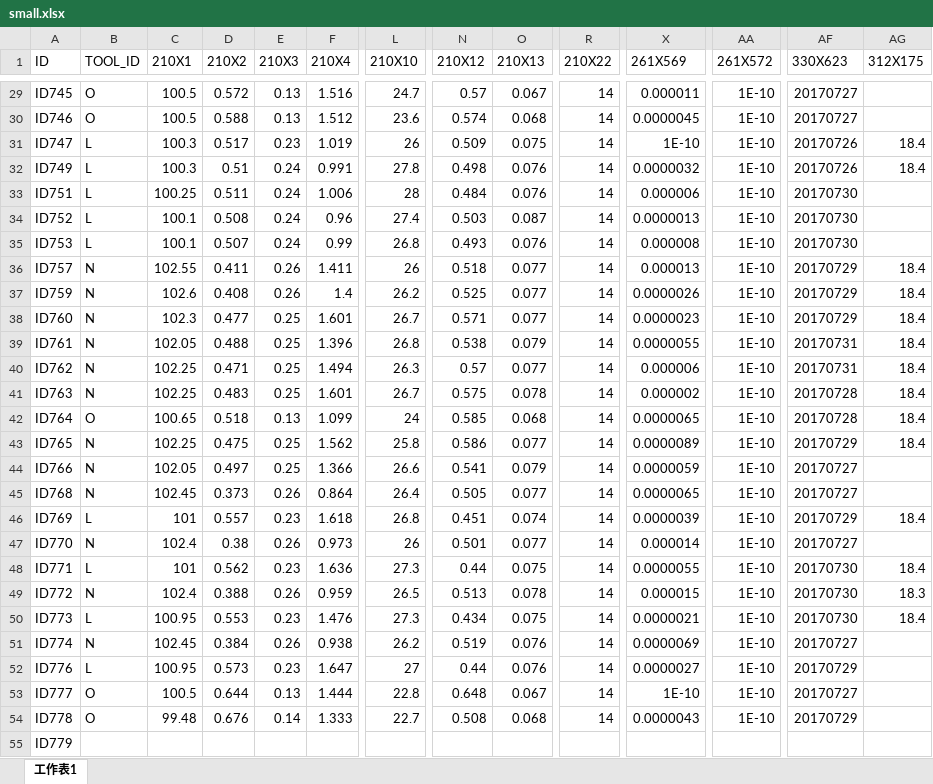
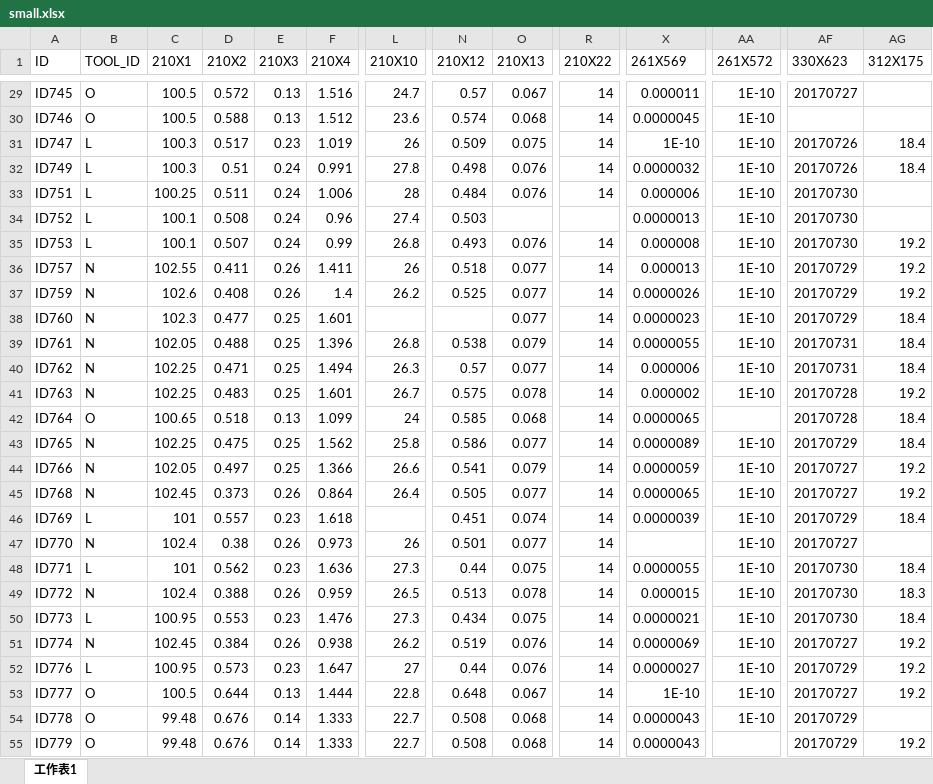
Before and after one commit to Maicius/IntelligentMachine, an Excel workbook: raw_data/small.xlsx, sheet 工作表1, drawn as a sheet; only a part is shown, gaps mark what is left out; values as stored, in another font and other column widths than the file's, no borders; the diff covers the shown part only; the diff names each change by its address in the sheet, - before the commit and + after, or states it on an @@ line.

```diff
--- a/raw_data/small.xlsx (sheet 工作表1)
+++ b/raw_data/small.xlsx (sheet 工作表1)
-AF30 (330X623): 20170727
+AF30 (330X623): (empty)
-O34 (210X13): 0.087
+O34 (210X13): (empty)
-R34 (210X22): 14
+R34 (210X22): (empty)
-AG35 (312X175): (empty)
+AG35 (312X175): 19.2
-AG36:AG37 (312X175): 18.4
+AG36:AG37 (312X175): 19.2
-L38 (210X10): 26.7
+L38 (210X10): (empty)
-N38 (210X12): 0.571
+N38 (210X12): (empty)
-AG41 (312X175): 18.4
+AG41 (312X175): 19.2
-AA42 (261X572): 1E-10
+AA42 (261X572): (empty)
-AG44:AG45 (312X175): (empty)
+AG44:AG45 (312X175): 19.2
-L46 (210X10): 26.8
+L46 (210X10): (empty)
-X47 (261X569): 0.000014
+X47 (261X569): (empty)
-AG51:AG53 (312X175): (empty)
+AG51:AG53 (312X175): 19.2
-B55 (TOOL_ID): (empty)
+B55 (TOOL_ID): O
-C55 (210X1): (empty)
+C55 (210X1): 99.48
-D55 (210X2): (empty)
+D55 (210X2): 0.676
-E55 (210X3): (empty)
+E55 (210X3): 0.14
-F55 (210X4): (empty)
+F55 (210X4): 1.333
-L55 (210X10): (empty)
+L55 (210X10): 22.7
-N55 (210X12): (empty)
+N55 (210X12): 0.508
-O55 (210X13): (empty)
+O55 (210X13): 0.068
-R55 (210X22): (empty)
+R55 (210X22): 14
-X55 (261X569): (empty)
+X55 (261X569): 0.0000043
-AF55 (330X623): (empty)
+AF55 (330X623): 20170729
-AG55 (312X175): (empty)
+AG55 (312X175): 19.2
```
Also changed, not shown: 33 edited cells elsewhere in this sheet, 14 other files.
